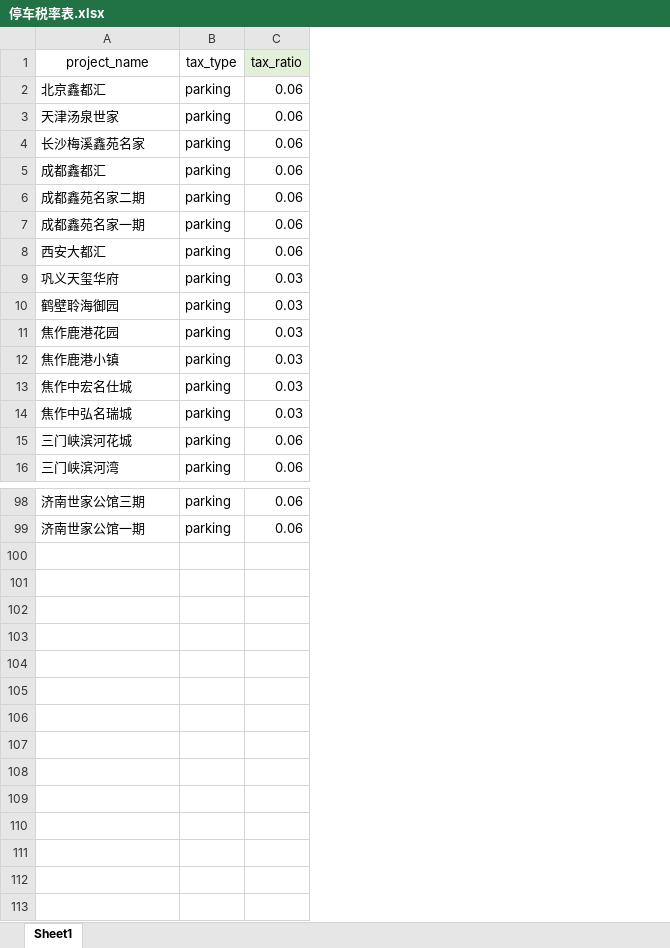
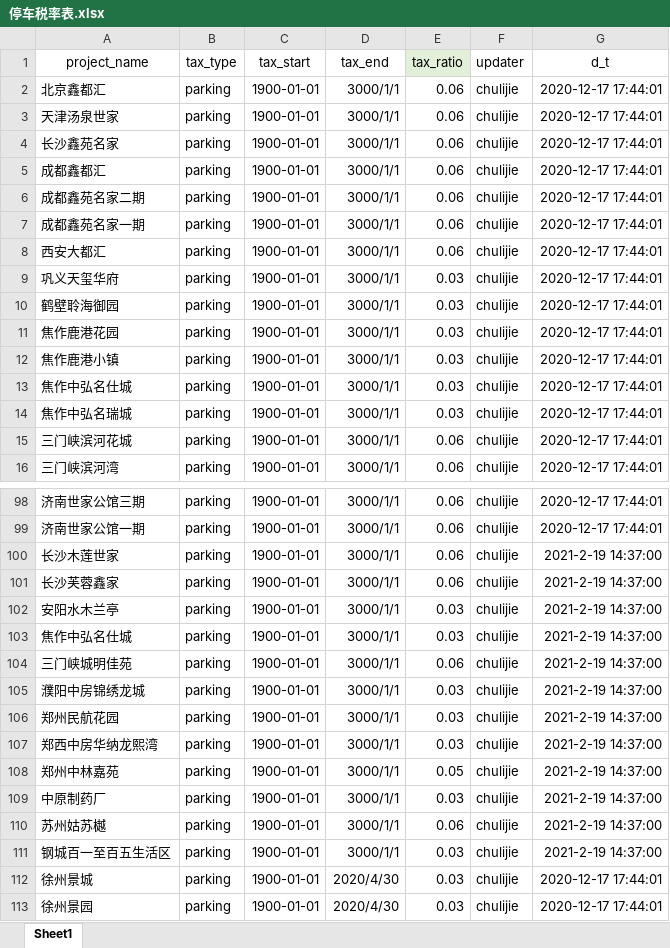
Before and after one commit to hry-work/data, an Excel workbook: mid/dim/停车税率表.xlsx, sheet Sheet1, drawn as a sheet; only a part is shown, gaps mark what is left out; values as stored, in another font and other column widths than the file's, no borders; the diff covers the shown part only; the diff names each change by its address in the sheet, - before the commit and + after, or states it on an @@ line.

```diff
--- a/mid/dim/停车税率表.xlsx (sheet Sheet1)
+++ b/mid/dim/停车税率表.xlsx (sheet Sheet1)
+column C (tax_start), rows 2-16: all 1900-01-01; rows 98-99: 1900-01-01 | 1900-01-01
+column D (tax_end), rows 2-16: all 3000/1/1; rows 98-99: 3000/1/1 | 3000/1/1
+column F (updater), rows 2-16: all chulijie; rows 98-99: chulijie | chulijie
+column G (d_t), rows 2-16: all 2020-12-17 17:44:01; rows 98-99: 2020-12-17 17:44:01 | 2020-12-17 17:44:01
-A4 (project_name): 长沙梅溪鑫苑名家
+A4 (project_name): 长沙鑫苑名家
-A13 (project_name): 焦作中宏名仕城
+A13 (project_name): 焦作中弘名仕城
+row 100: 长沙木莲世家 | parking | 1900-01-01 | 3000/1/1 | 0.06 | chulijie | 2021-2-19 14:37:00
+row 101: 长沙芙蓉鑫家 | parking | 1900-01-01 | 3000/1/1 | 0.06 | chulijie | 2021-2-19 14:37:00
+row 102: 安阳水木兰亭 | parking | 1900-01-01 | 3000/1/1 | 0.03 | chulijie | 2021-2-19 14:37:00
+row 103: 焦作中弘名仕城 | parking | 1900-01-01 | 3000/1/1 | 0.03 | chulijie | 2021-2-19 14:37:00
+row 104: 三门峡城明佳苑 | parking | 1900-01-01 | 3000/1/1 | 0.06 | chulijie | 2021-2-19 14:37:00
+row 105: 濮阳中房锦绣龙城 | parking | 1900-01-01 | 3000/1/1 | 0.03 | chulijie | 2021-2-19 14:37:00
+row 106: 郑州民航花园 | parking | 1900-01-01 | 3000/1/1 | 0.03 | chulijie | 2021-2-19 14:37:00
+row 107: 郑西中房华纳龙熙湾 | parking | 1900-01-01 | 3000/1/1 | 0.03 | chulijie | 2021-2-19 14:37:00
+row 108: 郑州中林嘉苑 | parking | 1900-01-01 | 3000/1/1 | 0.05 | chulijie | 2021-2-19 14:37:00
+row 109: 中原制药厂 | parking | 1900-01-01 | 3000/1/1 | 0.03 | chulijie | 2021-2-19 14:37:00
+row 110: 苏州姑苏樾 | parking | 1900-01-01 | 3000/1/1 | 0.06 | chulijie | 2021-2-19 14:37:00
+row 111: 钢城百一至百五生活区 | parking | 1900-01-01 | 3000/1/1 | 0.03 | chulijie | 2021-2-19 14:37:00
+row 112: 徐州景城 | parking | 1900-01-01 | 2020/4/30 | 0.03 | chulijie | 2020-12-17 17:44:01
+row 113: 徐州景园 | parking | 1900-01-01 | 2020/4/30 | 0.03 | chulijie | 2020-12-17 17:44:01
```
Also changed, not shown: 4 edited cells elsewhere in this sheet, 1 other file.
